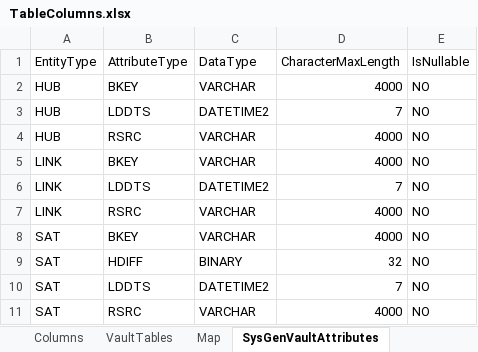
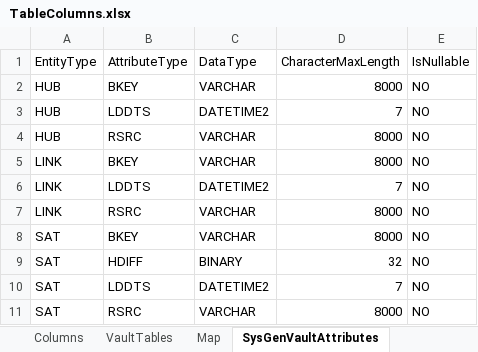
Before and after one commit to nicruzer/AzureDVEngineDB, an Excel workbook: ExternalData/TableColumns.xlsx, sheet SysGenVaultAttributes, drawn as a sheet; values as stored, in another font and other column widths than the file's, no borders; table styles not drawn; the diff names each change by its address in the sheet, - before the commit and + after, or states it on an @@ line.

```diff
--- a/ExternalData/TableColumns.xlsx (sheet SysGenVaultAttributes)
+++ b/ExternalData/TableColumns.xlsx (sheet SysGenVaultAttributes)
-D2 (CharacterMaxLength): 4000
+D2 (CharacterMaxLength): 8000
-D4:D5 (CharacterMaxLength): 4000
+D4:D5 (CharacterMaxLength): 8000
-D7:D8 (CharacterMaxLength): 4000
+D7:D8 (CharacterMaxLength): 8000
-D11 (CharacterMaxLength): 4000
+D11 (CharacterMaxLength): 8000
```
Also changed, not shown: 3 other files.
